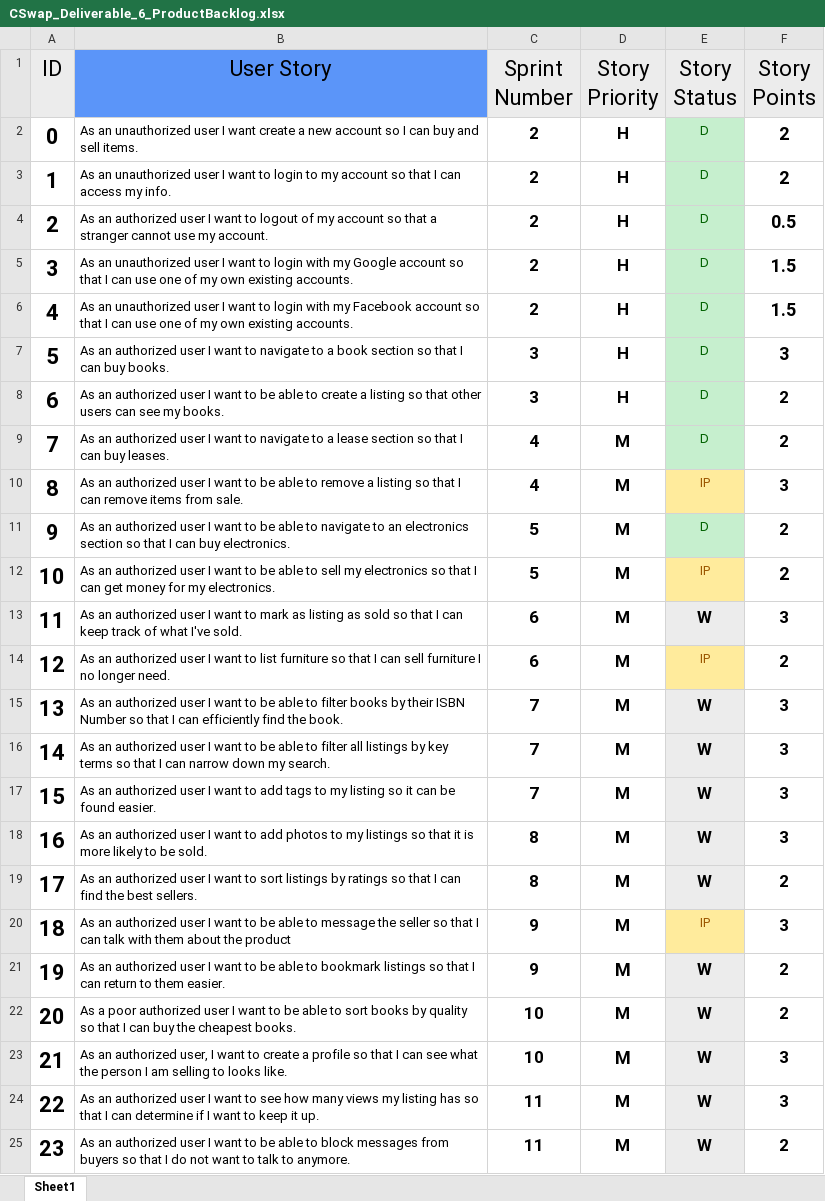
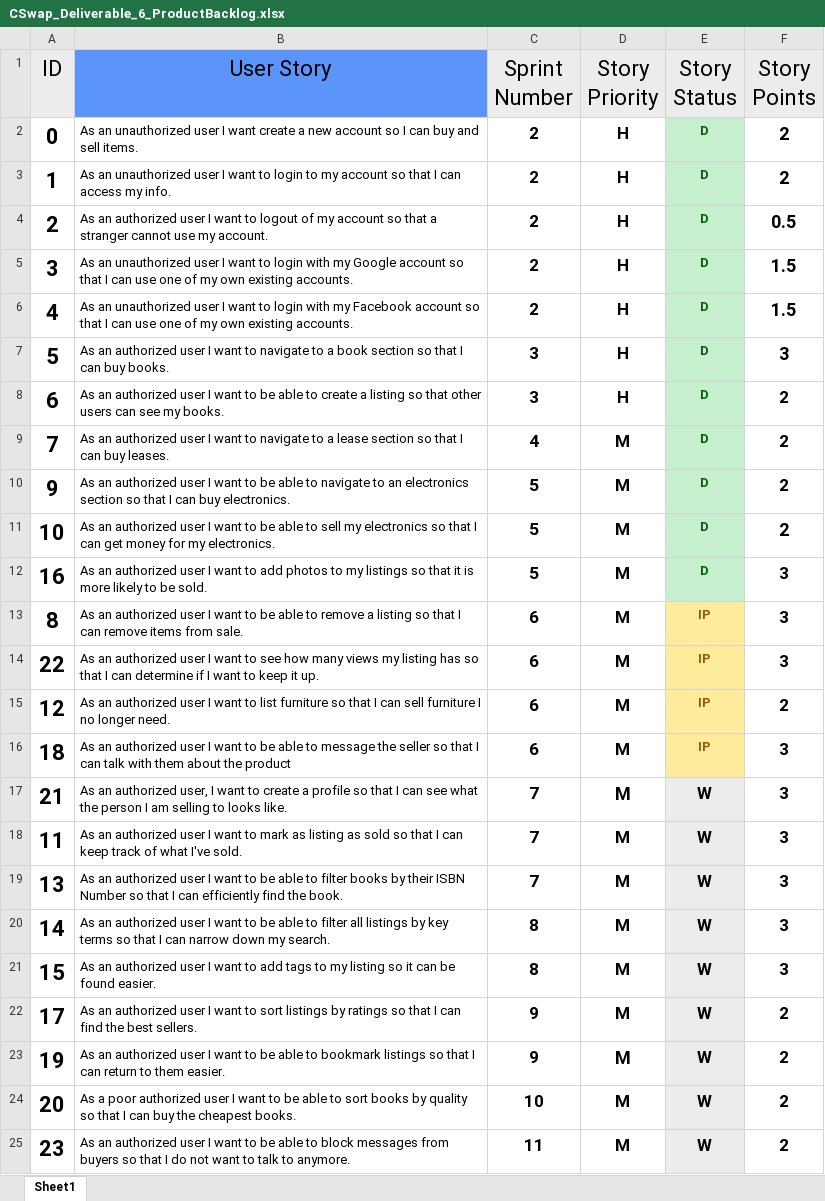
Before and after one commit to JacquesLJT/COS420_Project, an Excel workbook: Documents/Deliverable_6/CSwap_Deliverable_6_ProductBacklog.xlsx, sheet Sheet1, drawn as a sheet; values as stored, in another font and other column widths than the file's, no borders; table styles not drawn; removed rows and columns are numbered as before the commit, all else as after; the diff names each change by its address in the sheet, - before the commit and + after, or states it on an @@ line.

```diff
--- a/Documents/Deliverable_6/CSwap_Deliverable_6_ProductBacklog.xlsx (sheet Sheet1)
+++ b/Documents/Deliverable_6/CSwap_Deliverable_6_ProductBacklog.xlsx (sheet Sheet1)
-E2:E9 bold: off
+E2:E9 bold: on
-row 10: 8 | As an authorized user I want to be able to remove a listing so that I can remove items from sale. | 4 | M | IP | 3
-E10:E11 bold: off
+E10:E11 bold: on
-E11 (Story Status): IP
+E11 (Story Status): D
@@ E11 fill: #FFEB9C → #C6EFCE, text colour: #9C5700 → #006100 @@
+row 12: 16 | As an authorized user I want to add photos to my listings so that it is more likely to be sold. | 5 | M | D | 3
-A13 (ID): 11
+A13 (ID): 8
-B13 (User Story): …want to mark as listing as sold so that I can keep track of what I've sold.
+B13 (User Story): …want to be able to remove a listing so that I can remove items from sale.
-E13 (Story Status): W
+E13 (Story Status): IP
@@ E13 fill: #ECECEC → #FFEB9C, text colour: black → #9C5700, text size: smaller @@
+row 14: 22 | As an authorized user I want to see how many views my listing has so that I can determine if I want to keep it up. | 6 | M | IP | 3
-E15 bold: off
+E15 bold: on
+row 16: 18 | As an authorized user I want to be able to message the seller so that I can talk with them about the product | 6 | M | IP | 3
+row 17: 21 | As an authorized user, I want to create a profile so that I can see what the person I am selling to looks like. | 7 | M | W | 3
+row 18: 11 | As an authorized user I want to mark as listing as sold so that I can keep track of what I've sold. | 7 | M | W | 3
-C20:C21 (Sprint Number): 7
+C20:C21 (Sprint Number): 8
-row 18: 16 | As an authorized user I want to add photos to my listings so that it is more likely to be sold. | 8 | M | W | 3
-C22 (Sprint Number): 8
+C22 (Sprint Number): 9
-row 20: 18 | As an authorized user I want to be able to message the seller so that I can talk with them about the product | 9 | M | IP | 3
-row 23: 21 | As an authorized user, I want to create a profile so that I can see what the person I am selling to looks like. | 10 | M | W | 3
-row 24: 22 | As an authorized user I want to see how many views my listing has so that I can determine if I want to keep it up. | 11 | M | W | 3
```
